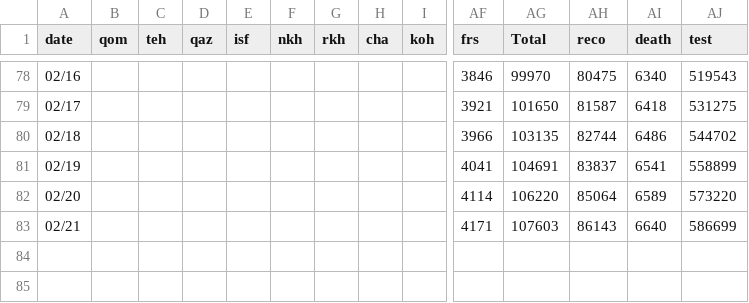
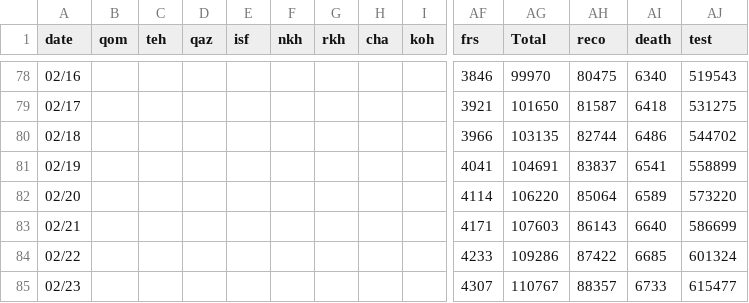
Before and after one commit to mapiran/covid-19, a CSV file: data/behdasht-provincial.csv, drawn as a sheet; only a part is shown, gaps mark what is left out; rows hold the shown columns only; the diff names each change by its address in the sheet, - before the commit and + after, or states it on an @@ line.

Commit message:
updated data 02/22, 02/23

```diff
--- a/data/behdasht-provincial.csv
+++ b/data/behdasht-provincial.csv
+row 84: 02/22 |  |  |  |  |  |  |  |  | 4233 | 109286 | 87422 | 6685 | 601324
+row 85: 02/23 |  |  |  |  |  |  |  |  | 4307 | 110767 | 88357 | 6733 | 615477
```
Also changed, not shown: 1 other file.
